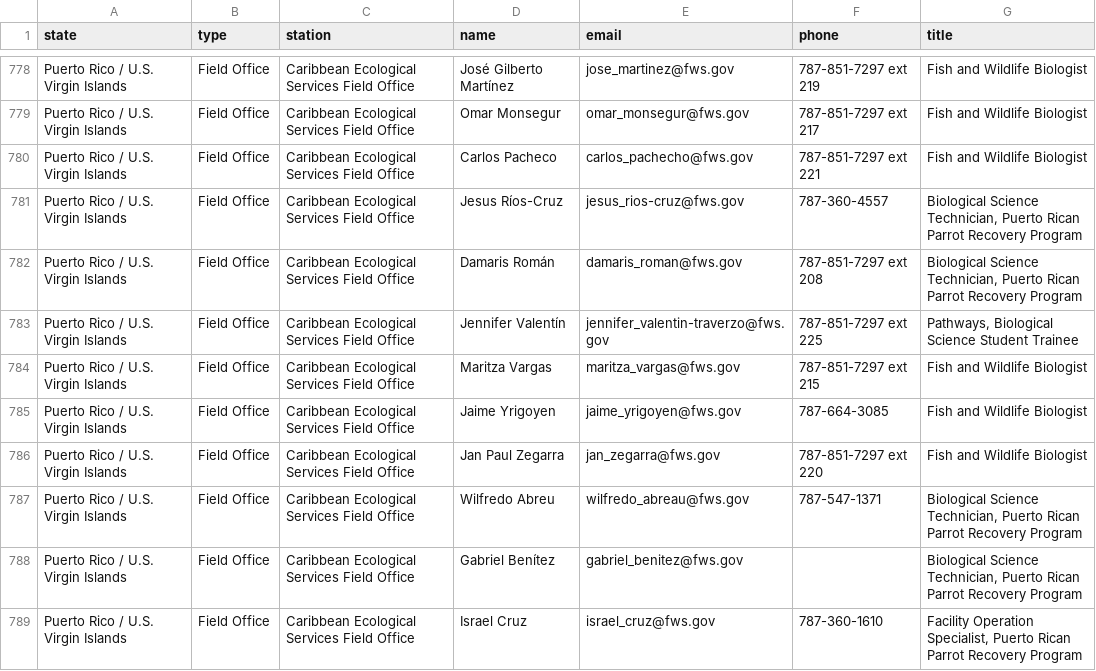
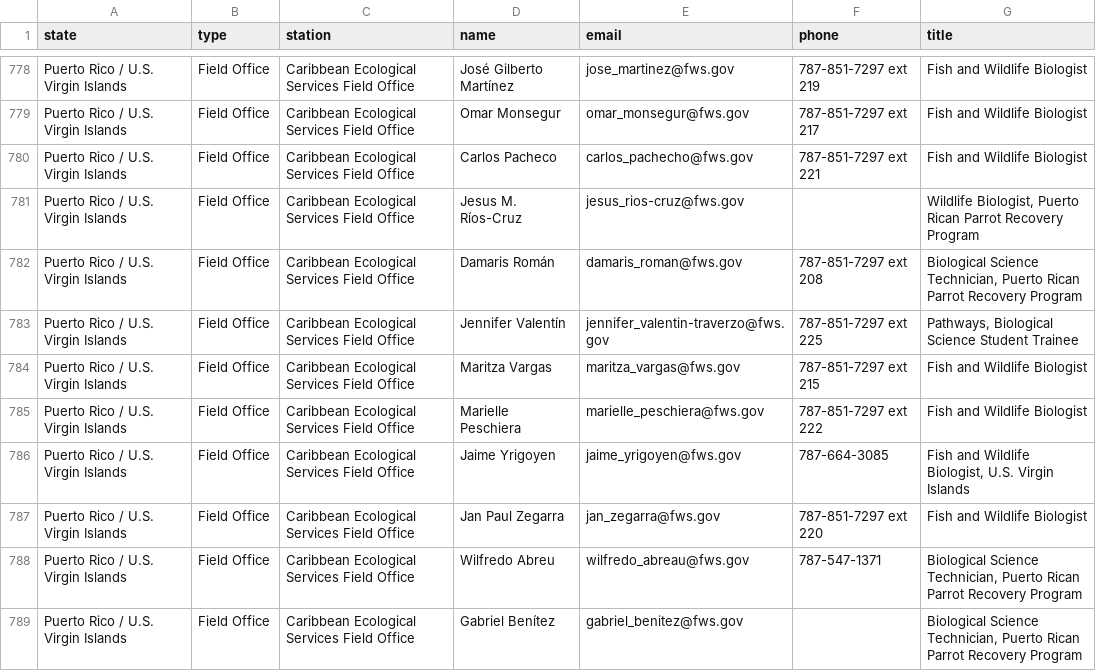
Before and after one commit to ktaylor63/southeast, a CSV file: src/data/contacts.csv, drawn as a sheet; only a part is shown, gaps mark what is left out; the shorter side is filled out with more unchanged rows; the diff covers the shown part only.

Commit message:
Update PR contact info

```diff
--- a/src/data/contacts.csv
+++ b/src/data/contacts.csv
@@ -780,3 +780,3 @@ Puerto Rico / U.S. Virgin Islands,Field Office,Caribbean Ecological Services Fie
 Puerto Rico / U.S. Virgin Islands,Field Office,Caribbean Ecological Services Field Office,Carlos Pacheco,carlos_pachecho@fws.gov,787-851-7297 ext 221,Fish and Wildlife Biologist
-Puerto Rico / U.S. Virgin Islands,Field Office,Caribbean Ecological Services Field Office,Jesus Ríos-Cruz,jesus_rios-cruz@fws.gov,787-360-4557,"Biological Science Technician, Puerto Rican Parrot Recovery Program"
+Puerto Rico / U.S. Virgin Islands,Field Office,Caribbean Ecological Services Field Office,Jesus M. Ríos-Cruz,jesus_rios-cruz@fws.gov,,"Wildlife Biologist, Puerto Rican Parrot Recovery Program"
 Puerto Rico / U.S. Virgin Islands,Field Office,Caribbean Ecological Services Field Office,Damaris Román,damaris_roman@fws.gov,787-851-7297 ext 208,"Biological Science Technician, Puerto Rican Parrot Recovery Program"
@@ -784,3 +784,4 @@ Puerto Rico / U.S. Virgin Islands,Field Office,Caribbean Ecological Services Fie
 Puerto Rico / U.S. Virgin Islands,Field Office,Caribbean Ecological Services Field Office,Maritza Vargas,maritza_vargas@fws.gov,787-851-7297 ext 215,Fish and Wildlife Biologist
-Puerto Rico / U.S. Virgin Islands,Field Office,Caribbean Ecological Services Field Office,Jaime Yrigoyen,jaime_yrigoyen@fws.gov,787-664-3085,Fish and Wildlife Biologist
+Puerto Rico / U.S. Virgin Islands,Field Office,Caribbean Ecological Services Field Office,Marielle Peschiera,marielle_peschiera@fws.gov,787-851-7297 ext 222,Fish and Wildlife Biologist
+Puerto Rico / U.S. Virgin Islands,Field Office,Caribbean Ecological Services Field Office,Jaime Yrigoyen,jaime_yrigoyen@fws.gov,787-664-3085,"Fish and Wildlife Biologist, U.S. Virgin Islands"
 Puerto Rico / U.S. Virgin Islands,Field Office,Caribbean Ecological Services Field Office,Jan Paul Zegarra,jan_zegarra@fws.gov,787-851-7297 ext 220,Fish and Wildlife Biologist
```
Also changed, not shown: 1 removed row and 4 edited cells elsewhere in this file.
